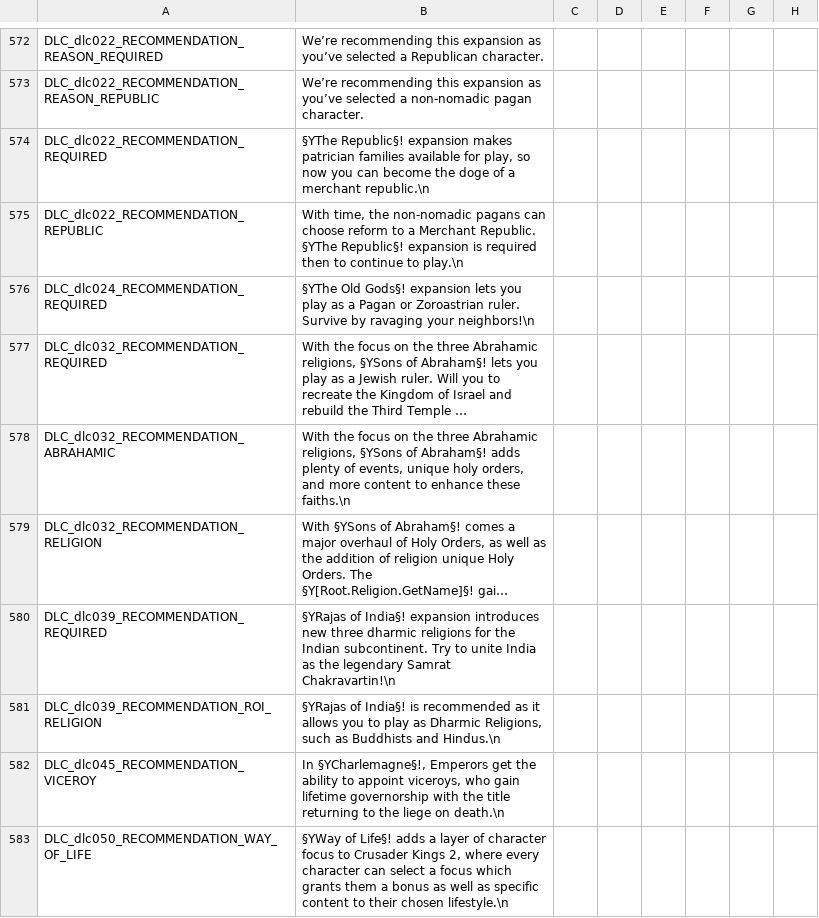
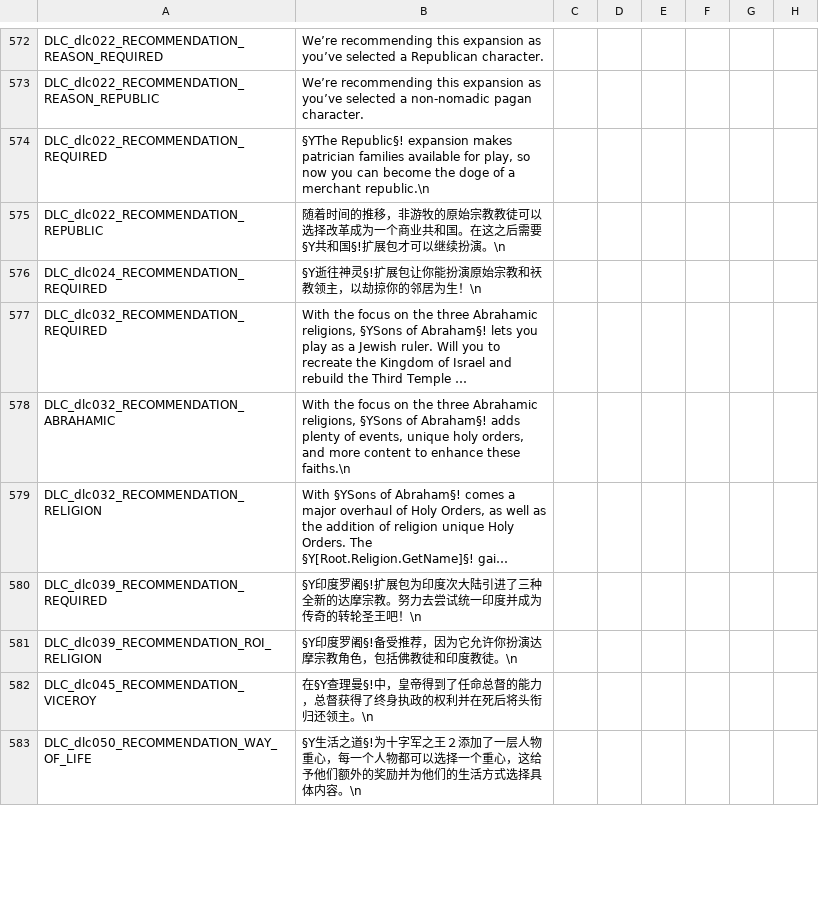
Before and after one commit to paratranz/CK2-Chinese-Localisation, a CSV file: localisation/RedKing.csv, drawn as a sheet; only a part is shown, gaps mark what is left out; long unchanged cells end in …; the diff covers the shown part only; the diff names each change by its address in the sheet, - before the commit and + after, or states it on an @@ line.

```diff
--- a/localisation/RedKing.csv
+++ b/localisation/RedKing.csv
-B575: With time, the non-nomadic pagans can choose reform to a Merchant Republic. §YThe Republic§! expansion is required then to continue to play.\n
+B575: 随着时间的推移，非游牧的原始宗教教徒可以选择改革成为一个商业共和国。在这之后需要§Y共和国§!扩展包才可以继续扮演。\n
-B576: §YThe Old Gods§! expansion lets you play as a Pagan or Zoroastrian ruler. Survive by ravaging your neighbors!\n
+B576: §Y逝往神灵§!扩展包让你能扮演原始宗教和祆教领主，以劫掠你的邻居为生！\n
-B580: §YRajas of India§! expansion introduces new three dharmic religions for the Indian subcontinent. Try to unite India as the legendary Samrat Chakravartin!\n
+B580: §Y印度罗阇§!扩展包为印度次大陆引进了三种全新的达摩宗教。努力去尝试统一印度并成为传奇的转轮圣王吧！\n
-B581: §YRajas of India§! is recommended as it allows you to play as Dharmic Religions, such as Buddhists and Hindus.\n
+B581: §Y印度罗阇§!备受推荐，因为它允许你扮演达摩宗教角色，包括佛教徒和印度教徒。\n
-B582: In §YCharlemagne§!, Emperors get the ability to appoint viceroys, who gain lifetime governorship with the title returning to the liege on death.\n
+B582: 在§Y查理曼§!中，皇帝得到了任命总督的能力，总督获得了终身执政的权利并在死后将头衔归还领主。\n
-B583: §YWay of Life§! adds a layer of character focus to Crusader Kings 2, where every character can select a focus which grants them a bonus as well as specific content to their chosen lifestyle.\n
+B583: §Y生活之道§!为十字军之王２添加了一层人物重心，每一个人物都可以选择一个重心，这给予他们额外的奖励并为他们的生活方式选择具体内容。\n
```
Also changed, not shown: 15 edited cells elsewhere in this file, 1 other file.
